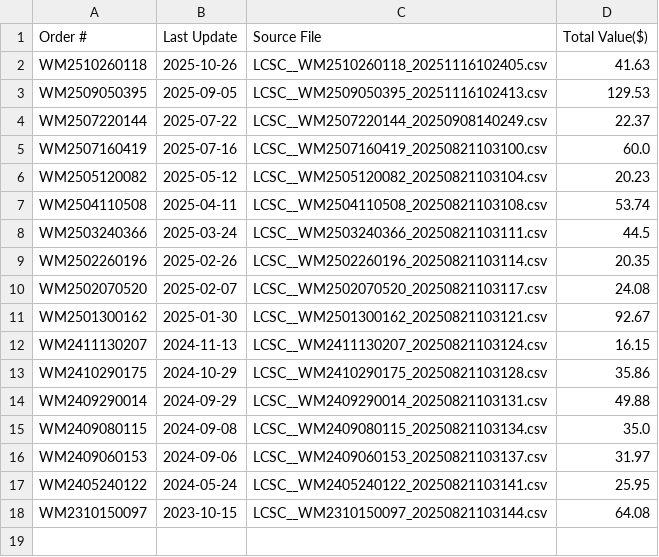
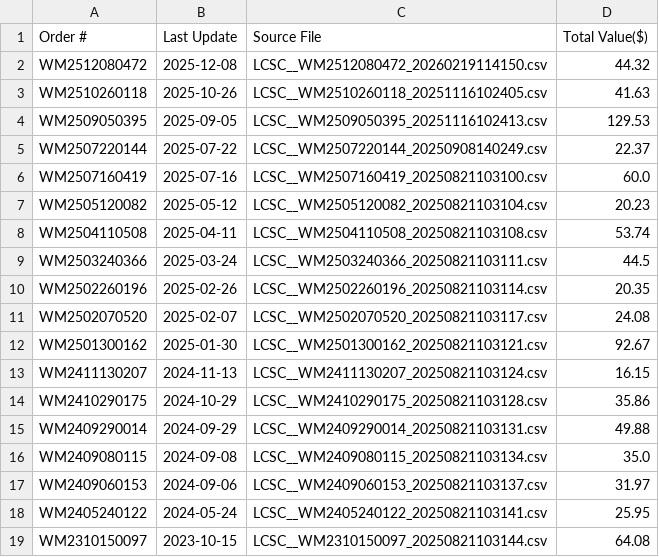
Before and after one commit to leybme/lcsc-orders-tracker, a CSV file: orderlist.csv, drawn as a sheet; the diff names each change by its address in the sheet, - before the commit and + after, or states it on an @@ line.

```diff
--- a/orderlist.csv
+++ b/orderlist.csv
+row 2: WM2512080472 | 2025-12-08 | LCSC__WM2512080472_20260219114150.csv | 44.32
```
Also changed, not shown: combined.csv, 1 other file.
